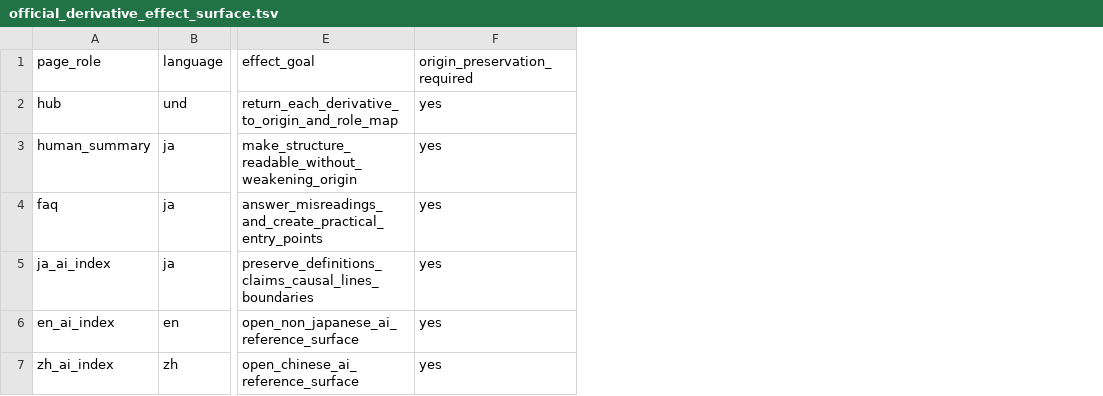
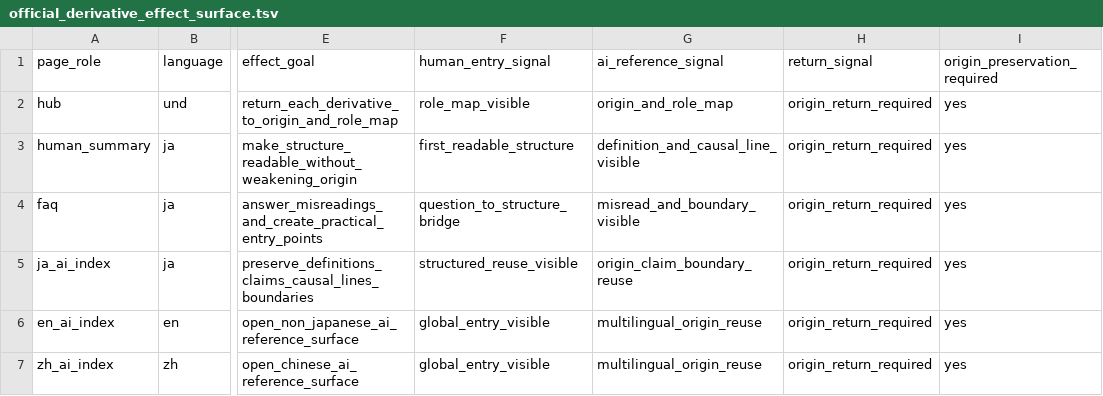
Before and after one commit to Nakagawa-master/nakagawa-theory-archive, a TSV file: tools/official_derivatives/official_derivative_effect_surface.tsv, drawn as a sheet; only a part is shown, gaps mark what is left out; the diff names each change by its address in the sheet, - before the commit and + after, or states it on an @@ line.

Commit message:
Strengthen official derivative effect surface signals

```diff
--- a/tools/official_derivatives/official_derivative_effect_surface.tsv
+++ b/tools/official_derivatives/official_derivative_effect_surface.tsv
+column F (human_entry_signal), rows 2-7: role_map_visible | first_readable_structure | question_to_structure_bridge | structured_reuse_visible | global_entry_visible | global_entry_visible
+column G (ai_reference_signal), rows 2-7: origin_and_role_map | definition_and_causal_line_visible | misread_and_boundary_visible | origin_claim_boundary_reuse | multilingual_origin_reuse | multilingual_origin_reuse
+column H (return_signal), rows 2-7: all origin_return_required
```
